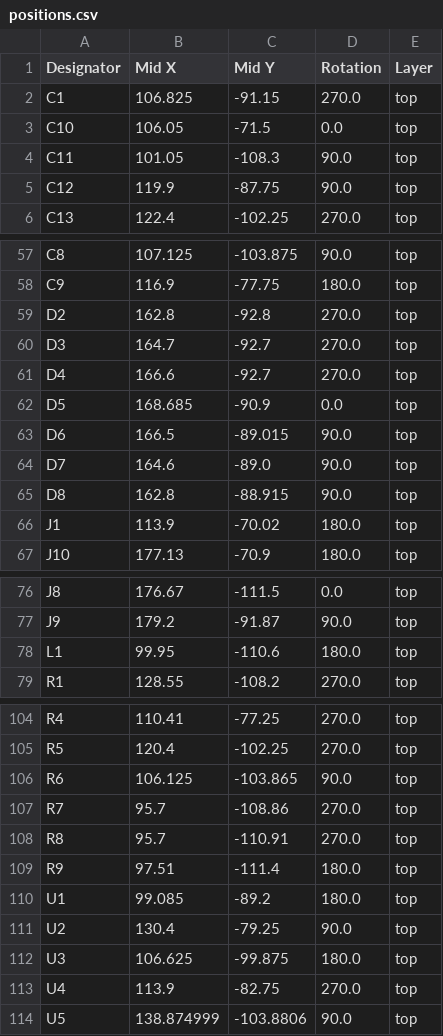
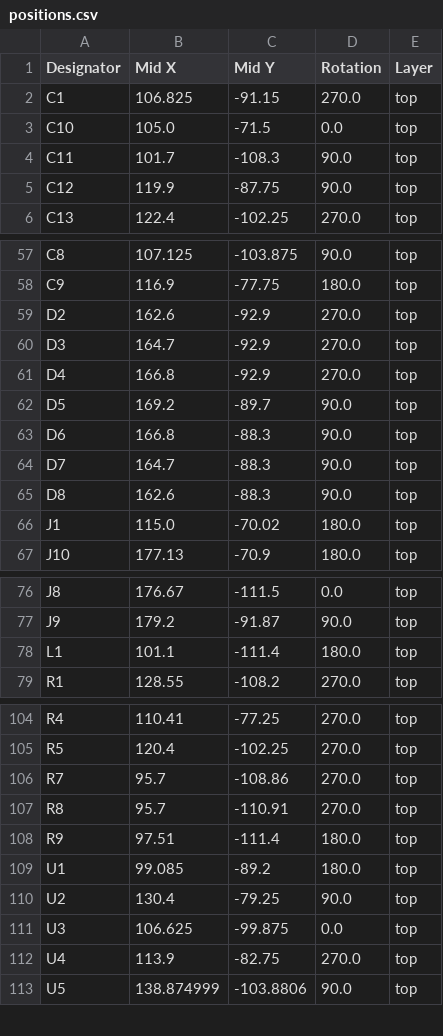
Before and after one commit to zradlicz/Project-Gorgon-Hardware, a CSV file: production/positions.csv, drawn as a sheet; only a part is shown, gaps mark what is left out.

```diff
--- a/production/positions.csv
+++ b/production/positions.csv
@@ -2,4 +2,4 @@
 C1,106.825,-91.15,270.0,top
-C10,106.05,-71.5,0.0,top
-C11,101.05,-108.3,90.0,top
+C10,105.0,-71.5,0.0,top
+C11,101.7,-108.3,90.0,top
 C12,119.9,-87.75,90.0,top
@@ -58,10 +58,10 @@ C8,107.125,-103.875,90.0,top
 C9,116.9,-77.75,180.0,top
-D2,162.8,-92.8,270.0,top
-D3,164.7,-92.7,270.0,top
-D4,166.6,-92.7,270.0,top
-D5,168.685,-90.9,0.0,top
-D6,166.5,-89.015,90.0,top
-D7,164.6,-89.0,90.0,top
-D8,162.8,-88.915,90.0,top
-J1,113.9,-70.02,180.0,top
+D2,162.6,-92.9,270.0,top
+D3,164.7,-92.9,270.0,top
+D4,166.8,-92.9,270.0,top
+D5,169.2,-89.7,90.0,top
+D6,166.8,-88.3,90.0,top
+D7,164.7,-88.3,90.0,top
+D8,162.6,-88.3,90.0,top
+J1,115.0,-70.02,180.0,top
 J10,177.13,-70.9,180.0,top
@@ -77,3 +77,3 @@ J8,176.67,-111.5,0.0,top
 J9,179.2,-91.87,90.0,top
-L1,99.95,-110.6,180.0,top
+L1,101.1,-111.4,180.0,top
 R1,128.55,-108.2,270.0,top
@@ -105,3 +105,2 @@ R4,110.41,-77.25,270.0,top
 R5,120.4,-102.25,270.0,top
-R6,106.125,-103.865,90.0,top
 R7,95.7,-108.86,270.0,top
@@ -111,3 +110,3 @@ U1,99.085,-89.2,180.0,top
 U2,130.4,-79.25,90.0,top
-U3,106.625,-99.875,180.0,top
+U3,106.625,-99.875,0.0,top
 U4,113.9,-82.75,270.0,top
```
Also changed, not shown: production/bom.csv, production/designators.csv, 10 other files.
